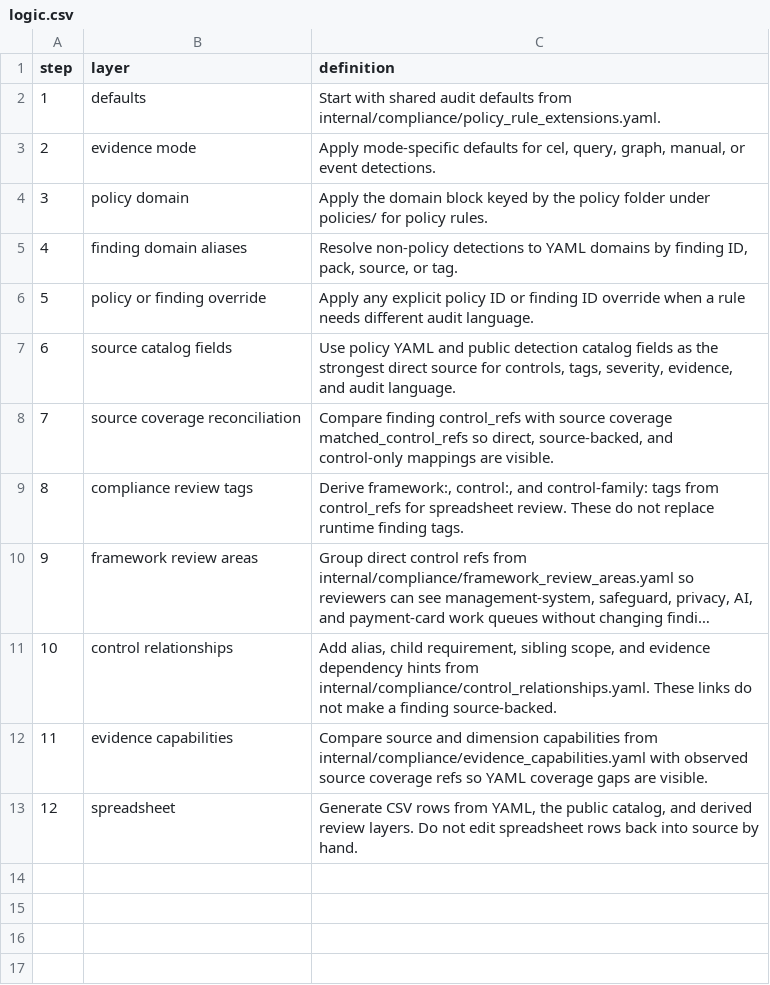
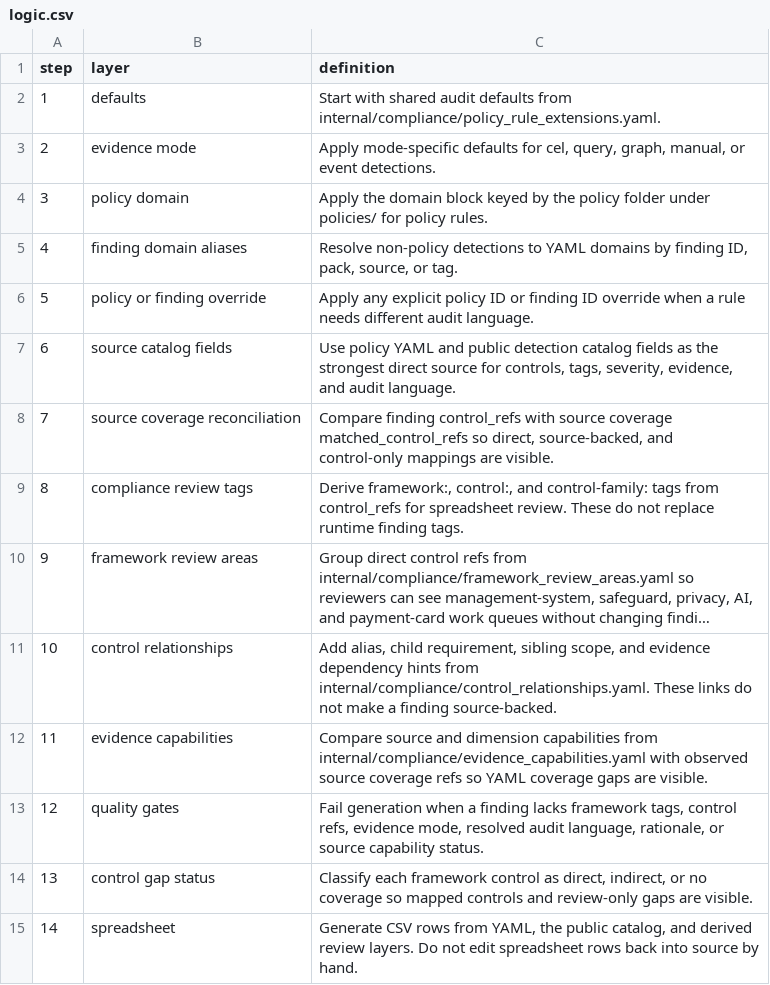
Before and after one commit to writer/cerebro, a CSV file: docs/reference/policy-compliance-mapping/logic.csv, drawn as a sheet; long unchanged cells end in …; addresses are those after the commit; the diff names each change by its address in the sheet, - before the commit and + after, or states it on an @@ line.

Commit message:
Add compliance mapping quality gates (#1533)

```diff
--- a/docs/reference/policy-compliance-mapping/logic.csv
+++ b/docs/reference/policy-compliance-mapping/logic.csv
+row 13: 12 | quality gates | Fail generation when a finding lacks framework tags, control refs, evidence mode, resolved audit language, rationale, or source capability status.
+row 14: 13 | control gap status | Classify each framework control as direct, indirect, or no coverage so mapped controls and review-only gaps are visible.
@@ column A (step) renumbered from row 15 down @@
```
Also changed, not shown: 7 other files.
